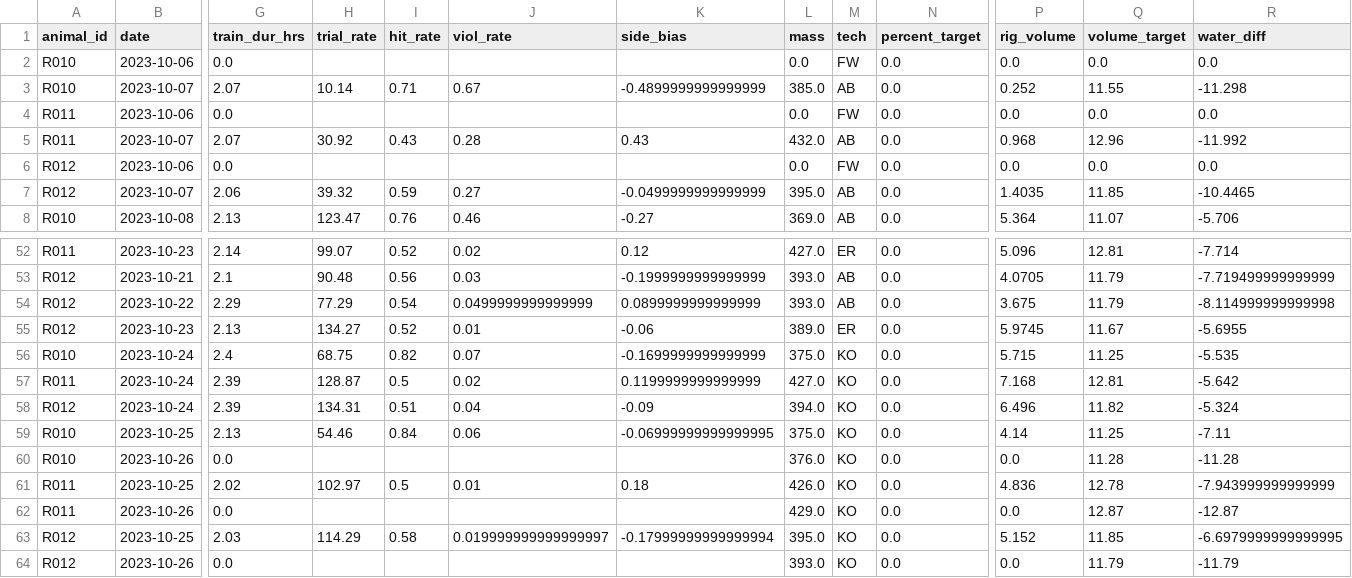
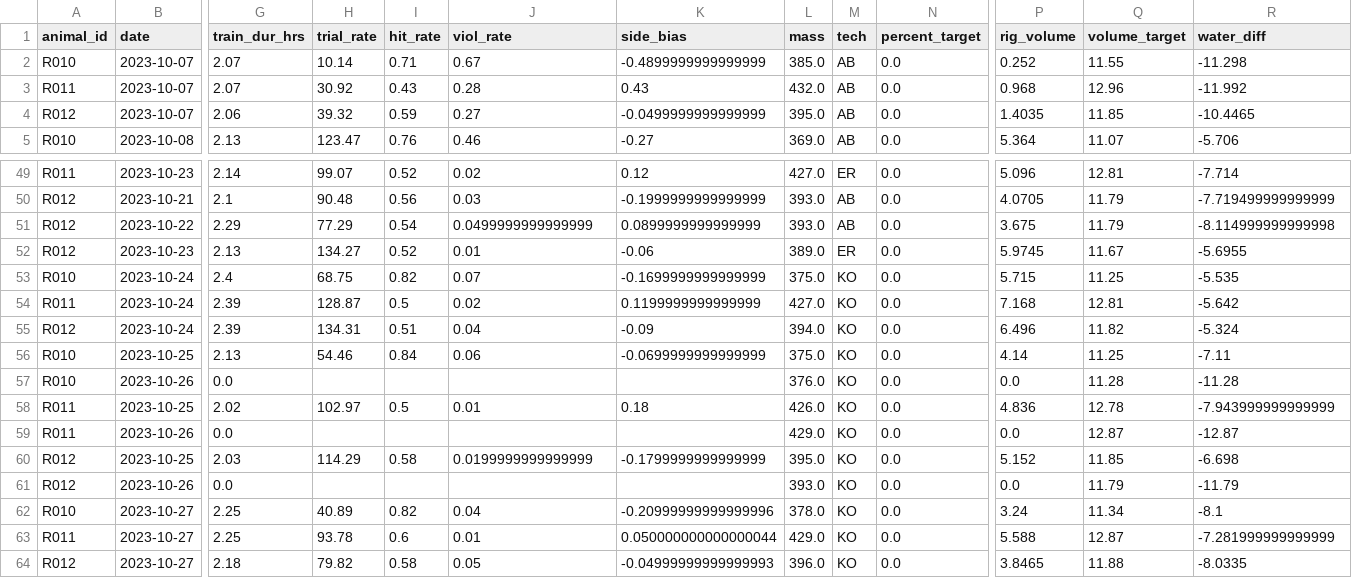
Before and after one commit to Brody-Lab/jbreda_animal_training, a CSV file: data/days_dfs/R012-_days_df.csv, drawn as a sheet; only a part is shown, gaps mark what is left out; removed rows and columns are numbered as before the commit, all else as after; rows hold the shown columns only; the diff names each change by its address in the sheet, - before the commit and + after, or states it on an @@ line.

```diff
--- a/data/days_dfs/R012-_days_df.csv
+++ b/data/days_dfs/R012-_days_df.csv
-row 2: R010 | 2023-10-06 | 0.0 |  |  |  |  | 0.0 | FW | 0.0 | 0.0 | 0.0 | 0.0
-row 4: R011 | 2023-10-06 | 0.0 |  |  |  |  | 0.0 | FW | 0.0 | 0.0 | 0.0 | 0.0
-row 6: R012 | 2023-10-06 | 0.0 |  |  |  |  | 0.0 | FW | 0.0 | 0.0 | 0.0 | 0.0
-K56 (side_bias): -0.06999999999999995
+K56 (side_bias): -0.0699999999999999
-J60 (viol_rate): 0.019999999999999997
+J60 (viol_rate): 0.0199999999999999
-K60 (side_bias): -0.17999999999999994
+K60 (side_bias): -0.1799999999999999
-R60 (water_diff): -6.6979999999999995
+R60 (water_diff): -6.698
+row 62: R010 | 2023-10-27 | 2.25 | 40.89 | 0.82 | 0.04 | -0.20999999999999996 | 378.0 | KO | 0.0 | 3.24 | 11.34 | -8.1
+row 63: R011 | 2023-10-27 | 2.25 | 93.78 | 0.6 | 0.01 | 0.050000000000000044 | 429.0 | KO | 0.0 | 5.588 | 12.87 | -7.281999999999999
+row 64: R012 | 2023-10-27 | 2.18 | 79.82 | 0.58 | 0.05 | -0.04999999999999993 | 396.0 | KO | 0.0 | 3.8465 | 11.88 | -8.0335
```
Also changed, not shown: data/days_dfs/C2s_days_df.csv, data/days_dfs/R01s_days_df.csv, 32 other files.
